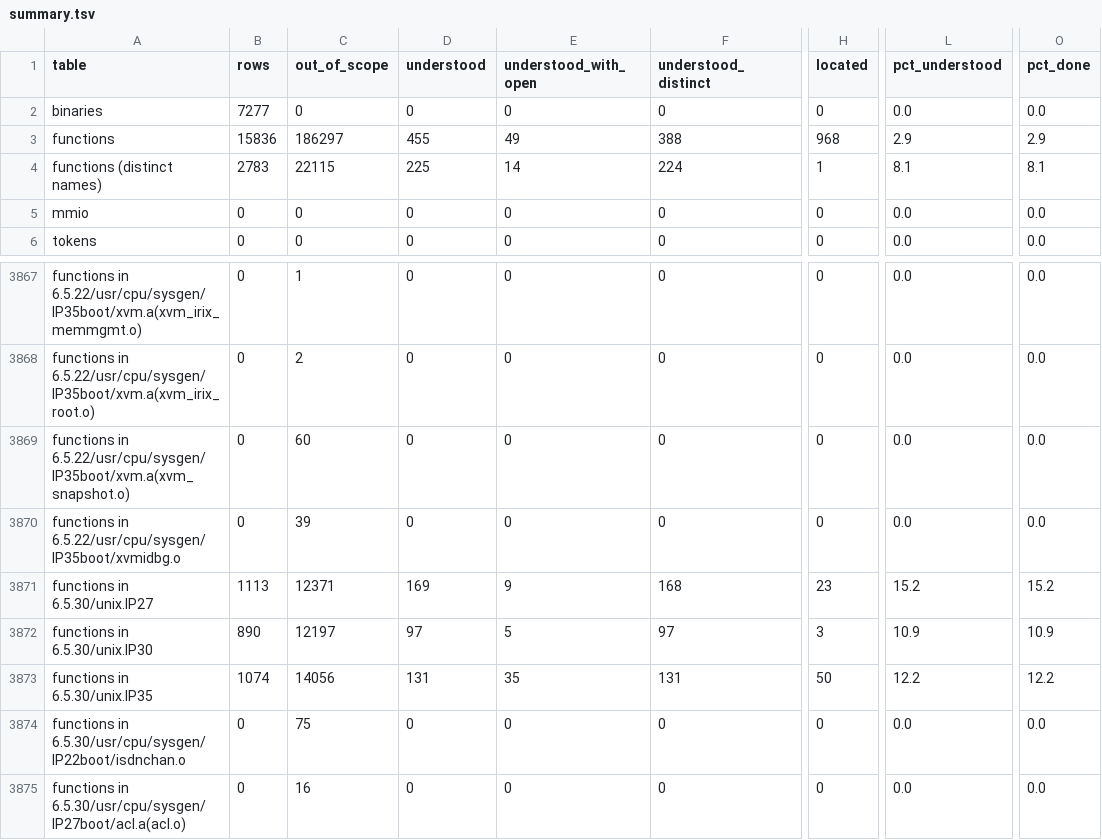
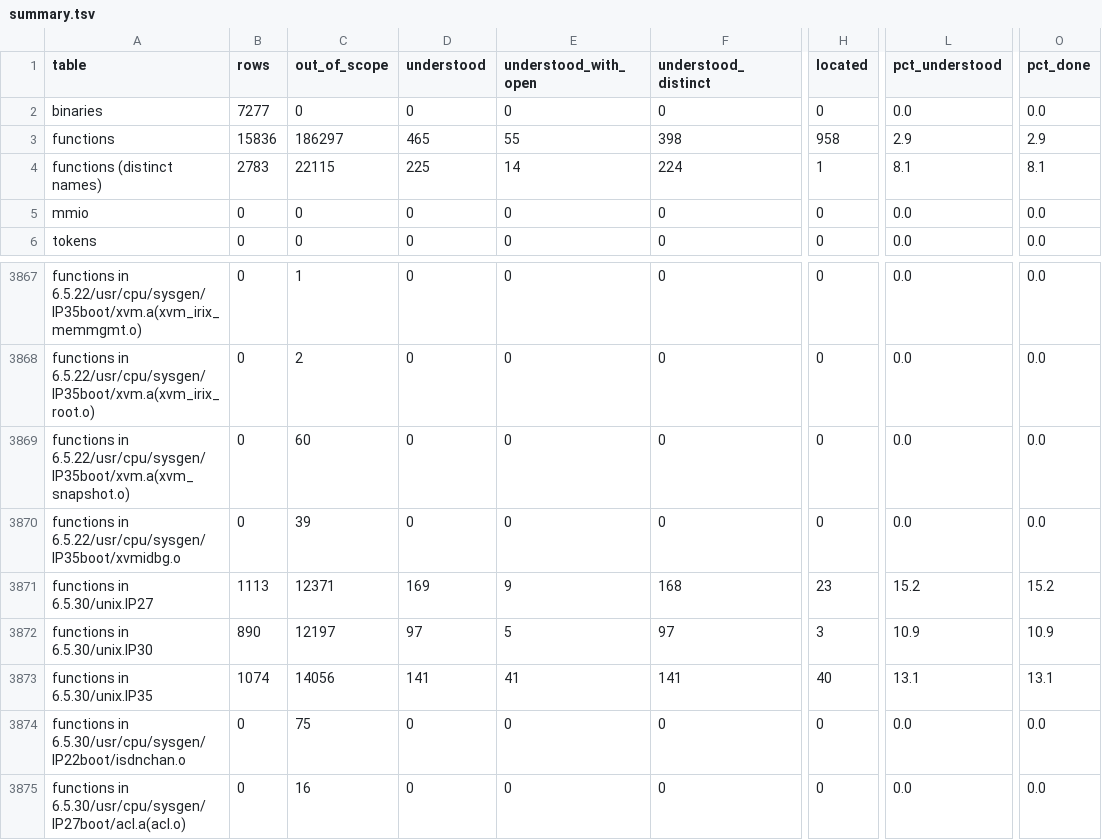
Before and after one commit to jamesbraid/kudzu, a TSV file: docs/inventory/summary.tsv, drawn as a sheet; only a part is shown, gaps mark what is left out; the diff names each change by its address in the sheet, - before the commit and + after, or states it on an @@ line.

```diff
--- a/docs/inventory/summary.tsv
+++ b/docs/inventory/summary.tsv
-D3 (understood): 455
+D3 (understood): 465
-E3 (understood_with_open): 49
+E3 (understood_with_open): 55
-F3 (understood_distinct): 388
+F3 (understood_distinct): 398
-H3 (located): 968
+H3 (located): 958
-D3873 (understood): 131
+D3873 (understood): 141
-E3873 (understood_with_open): 35
+E3873 (understood_with_open): 41
-F3873 (understood_distinct): 131
+F3873 (understood_distinct): 141
-H3873 (located): 50
+H3873 (located): 40
-L3873 (pct_understood): 12.2
+L3873 (pct_understood): 13.1
-O3873 (pct_done): 12.2
+O3873 (pct_done): 13.1
```
Also changed, not shown: 5 other files.
